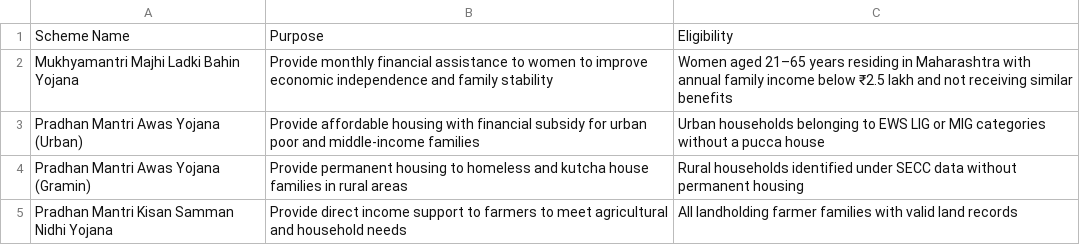
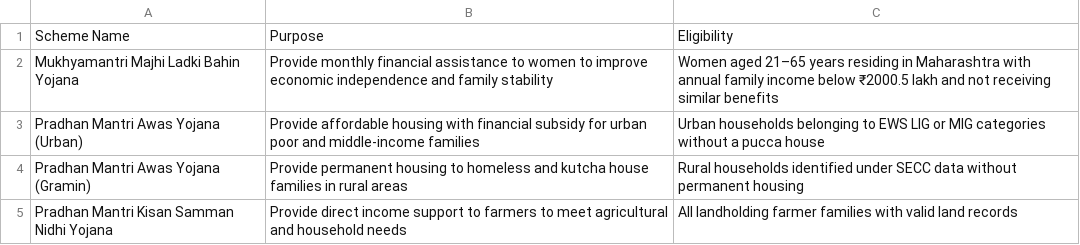
Before and after one commit to GitanshuHatwar/Scheme-Bot, a CSV file: scheme.csv, drawn as a sheet; only a part is shown.

```diff
--- a/scheme.csv
+++ b/scheme.csv
@@ -1,3 +1,3 @@
 Scheme Name,Purpose,Eligibility
-Mukhyamantri Majhi Ladki Bahin Yojana,Provide monthly financial assistance to women to improve economic independence and family stability,Women aged 21–65 years residing in Maharashtra with annual family income below ₹2.5 lakh and not receiving similar benefits
+Mukhyamantri Majhi Ladki Bahin Yojana,Provide monthly financial assistance to women to improve economic independence and family stability,Women aged 21–65 years residing in Maharashtra with annual family income below ₹2000.5 lakh and not receiving similar benefits
 Pradhan Mantri Awas Yojana (Urban),Provide affordable housing with financial subsidy for urban poor and middle-income families,Urban households belonging to EWS LIG or MIG categories without a pucca house
```
Also changed, not shown: 7 other files.
